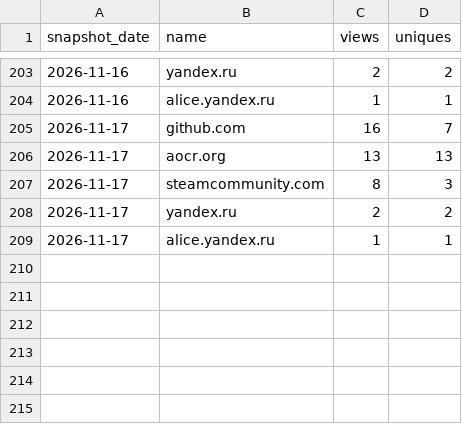
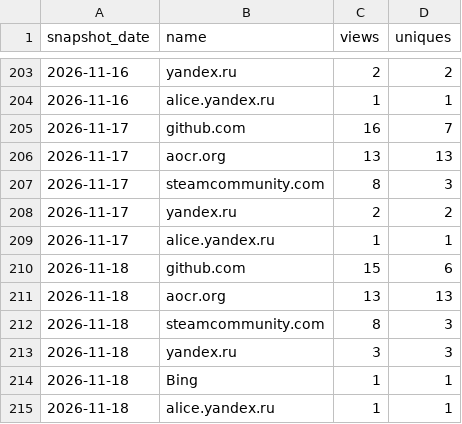
Before and after one commit to Isualc/dayz-ai-survivor, a CSV file: docs/traffic/referrers.csv, drawn as a sheet; only a part is shown, gaps mark what is left out; the diff names each change by its address in the sheet, - before the commit and + after, or states it on an @@ line.

```diff
--- a/docs/traffic/referrers.csv
+++ b/docs/traffic/referrers.csv
+row 210: 2026-11-18 | github.com | 15 | 6
+row 211: 2026-11-18 | aocr.org | 13 | 13
+row 212: 2026-11-18 | steamcommunity.com | 8 | 3
+row 213: 2026-11-18 | yandex.ru | 3 | 3
+row 214: 2026-11-18 | Bing | 1 | 1
+row 215: 2026-11-18 | alice.yandex.ru | 1 | 1
```
Also changed, not shown: docs/traffic/daily.csv, docs/traffic/paths.csv, 1 other file.
